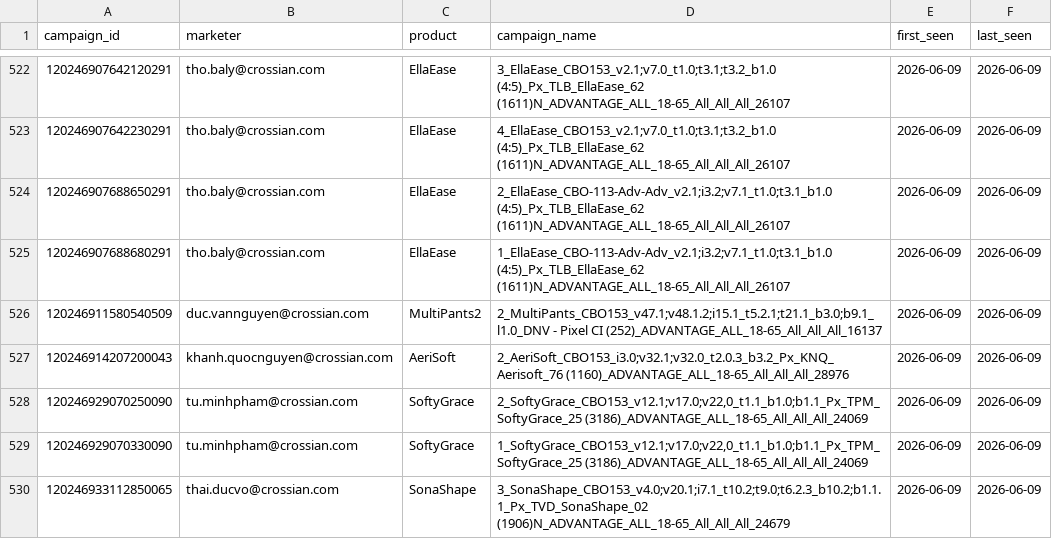
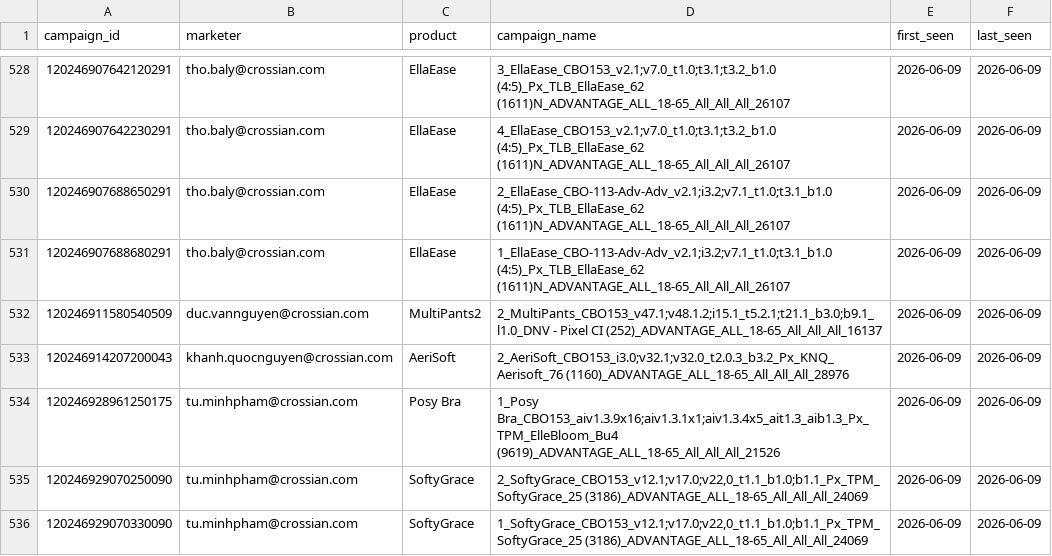
Before and after one commit to binhnguyen-ca/CAMS, a CSV file: data/campaigns.csv, drawn as a sheet; only a part is shown, gaps mark what is left out; the shorter side is filled out with more unchanged rows; the diff covers the shown part only.

```diff
--- a/data/campaigns.csv
+++ b/data/campaigns.csv
@@ -527,2 +533,3 @@ campaign_id,marketer,product,campaign_name,first_seen,last_seen
 120246914207200043,khanh.quocnguyen@crossian.com,AeriSoft,2_AeriSoft_CBO153_i3.0;v32.1;v32.0_t2.0.3_b3.2_Px_KNQ_Aerisoft_76 (1160)_ADVANTAGE_ALL_18-65_All_All_All_28976,2026-06-09,2026-06-09
+120246928961250175,tu.minhpham@crossian.com,Posy Bra,1_Posy Bra_CBO153_aiv1.3.9x16;aiv1.3.1x1;aiv1.3.4x5_ait1.3_aib1.3_Px_TPM_ElleBloom_Bu4 (9619)_ADVANTAGE_ALL_18-65_All_All_All_21526,2026-06-09,2026-06-09
 120246929070250090,tu.minhpham@crossian.com,SoftyGrace,"2_SoftyGrace_CBO153_v12.1;v17.0;v22,0_t1.1_b1.0;b1.1_Px_TPM_SoftyGrace_25 (3186)_ADVANTAGE_ALL_18-65_All_All_All_24069",2026-06-09,2026-06-09
```
Also changed, not shown: 27 added rows elsewhere in this file, 1 other file.
